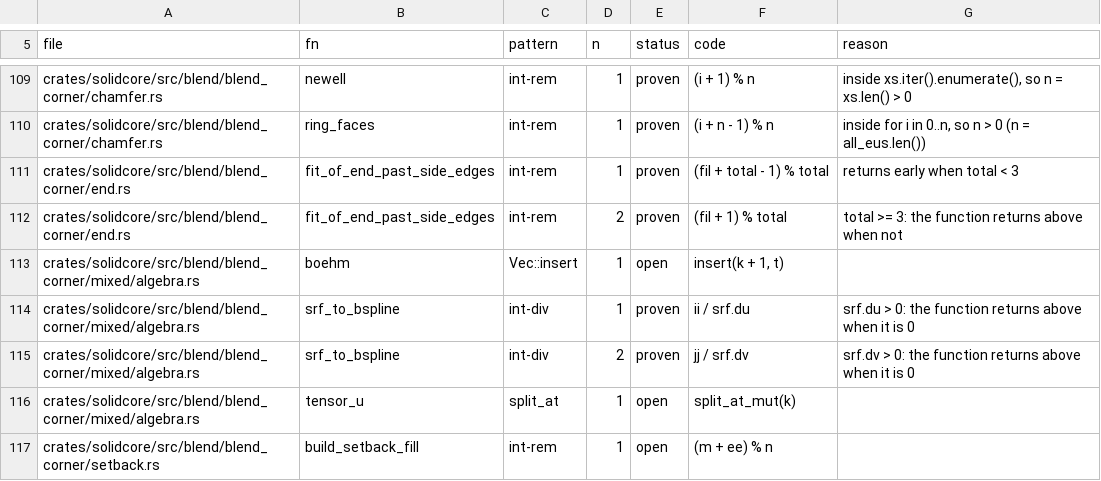
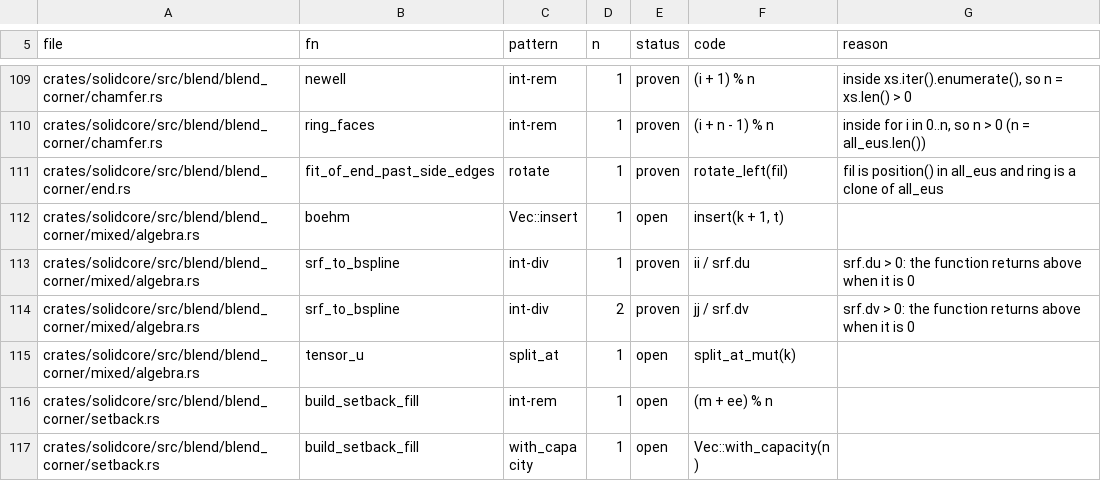
Before and after one commit to tangency-labs/solidcore, a TSV file: plan/panic-sites.tsv, drawn as a sheet; only a part is shown, gaps mark what is left out; the shorter side is filled out with more unchanged rows.

```diff
--- a/plan/panic-sites.tsv
+++ b/plan/panic-sites.tsv
@@ -110,4 +110,3 @@ crates/solidcore/src/blend/blend_corner/chamfer.rs	newell	int-rem	1	proven	(i +
 crates/solidcore/src/blend/blend_corner/chamfer.rs	ring_faces	int-rem	1	proven	(i + n - 1) % n	inside for i in 0..n, so n > 0 (n = all_eus.len())
-crates/solidcore/src/blend/blend_corner/end.rs	fit_of_end_past_side_edges	int-rem	1	proven	(fil + total - 1) % total	returns early when total < 3
-crates/solidcore/src/blend/blend_corner/end.rs	fit_of_end_past_side_edges	int-rem	2	proven	(fil + 1) % total	total >= 3: the function returns above when not
+crates/solidcore/src/blend/blend_corner/end.rs	fit_of_end_past_side_edges	rotate	1	proven	rotate_left(fil)	fil is position() in all_eus and ring is a clone of all_eus
 crates/solidcore/src/blend/blend_corner/mixed/algebra.rs	boehm	Vec::insert	1	open	insert(k + 1, t)	
```
Also changed, not shown: 8 other files.
